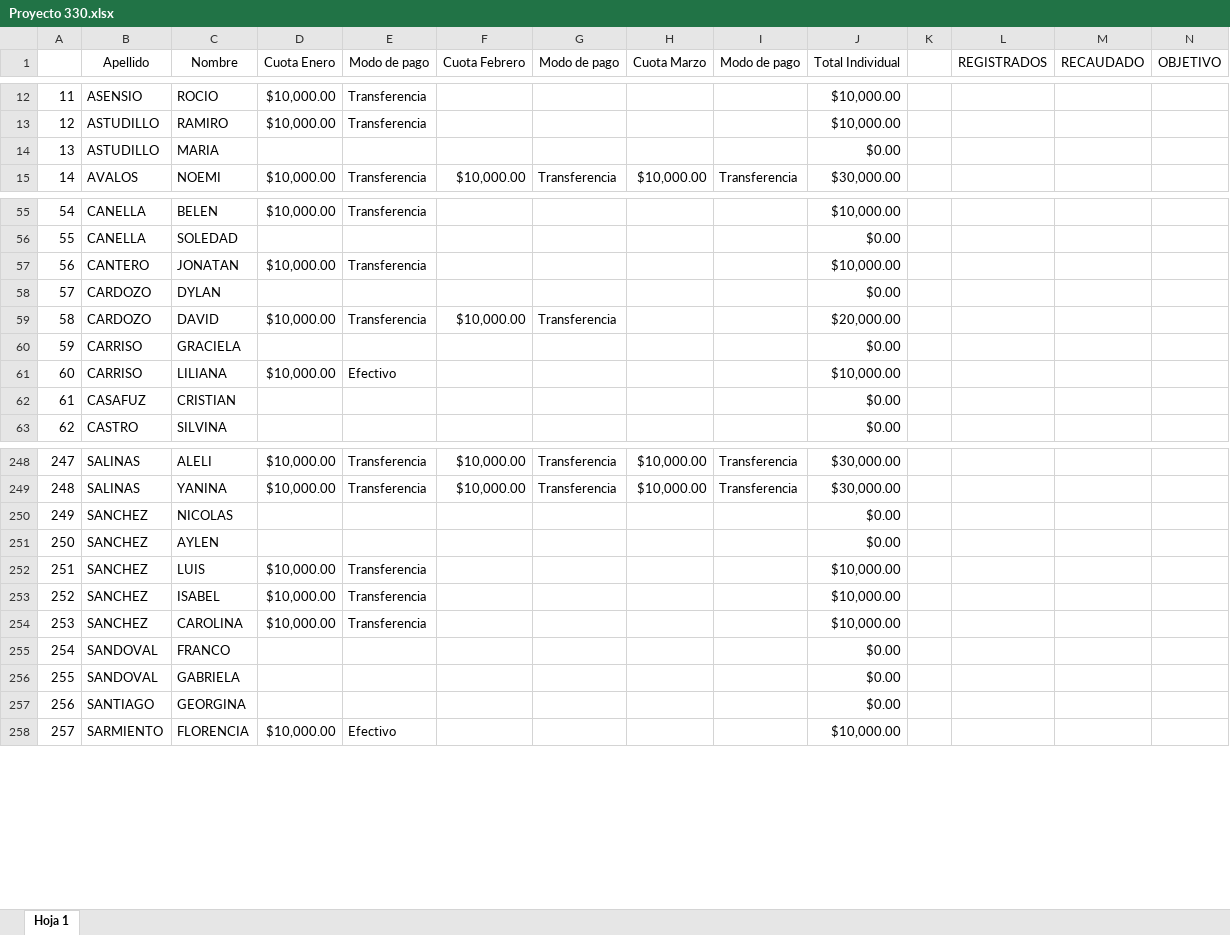
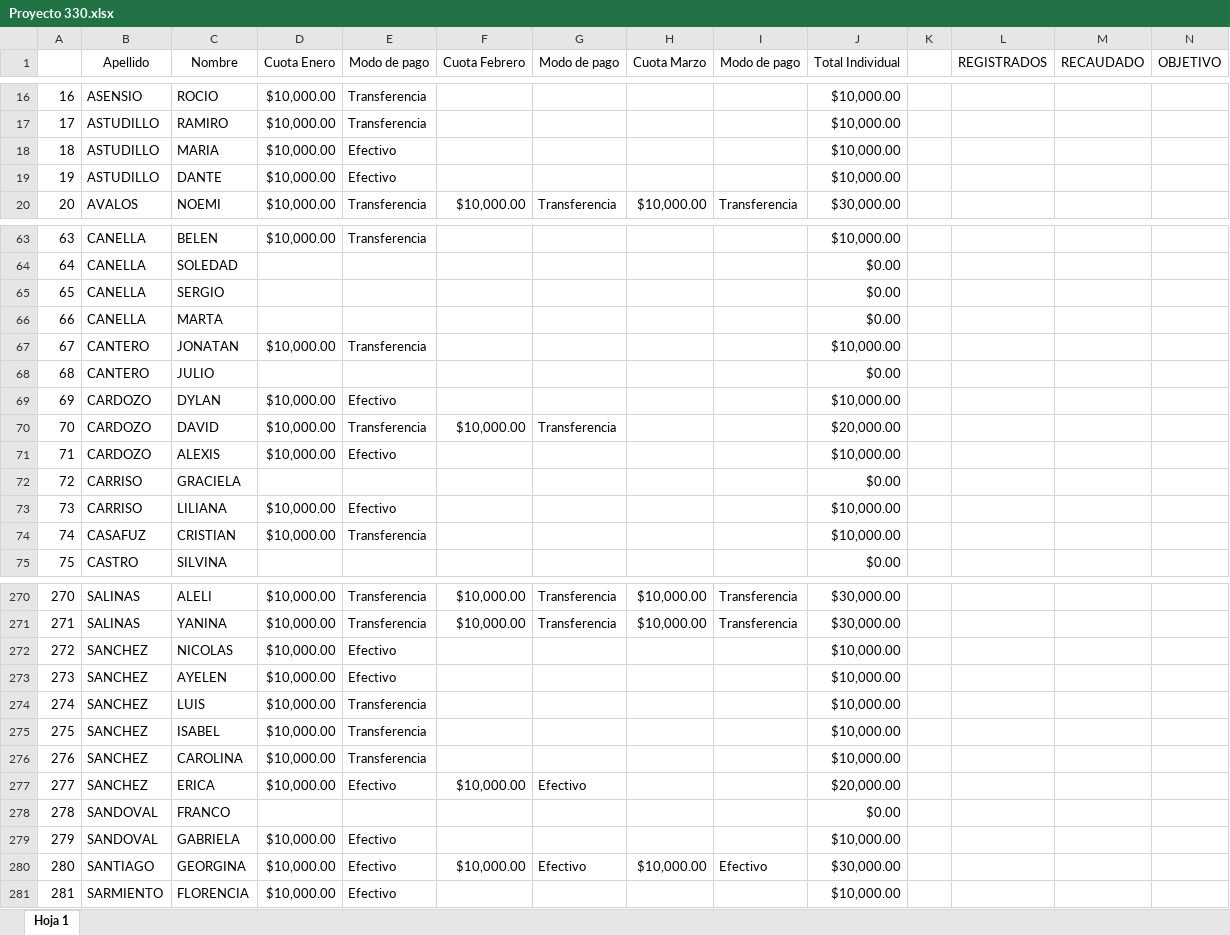
Before and after one commit to ortizvictorw/iepe-330, an Excel workbook: src/data/Proyecto 330.xlsx, sheet Hoja 1, drawn as a sheet; only a part is shown, gaps mark what is left out; values as stored, in another font and other column widths than the file's, no borders; charts and pictures and conditional formats not drawn; removed rows and columns are numbered as before the commit, all else as after; rows hold the shown columns only; the diff covers the shown part only; the diff names each change by its address in the sheet, - before the commit and + after, or states it on an @@ line.

```diff
--- a/src/data/Proyecto 330.xlsx (sheet Hoja 1)
+++ b/src/data/Proyecto 330.xlsx (sheet Hoja 1)
@@ column A renumbered from row 4 down @@
-D18 (Cuota Enero): (empty)
+D18 (Cuota Enero): $10,000.00
-E18 (Modo de pago): (empty)
+E18 (Modo de pago): Efectivo
-J18 (Total Individual): $0.00
+J18 (Total Individual): $10,000.00
+row 19: 19 | ASTUDILLO | DANTE | $10,000.00 | Efectivo |  |  |  |  | $10,000.00
+row 65: 65 | CANELLA | SERGIO |  |  |  |  |  |  | $0.00
+row 66: 66 | CANELLA | MARTA |  |  |  |  |  |  | $0.00
+row 68: 68 | CANTERO | JULIO |  |  |  |  |  |  | $0.00
-D69 (Cuota Enero): (empty)
+D69 (Cuota Enero): $10,000.00
-E69 (Modo de pago): (empty)
+E69 (Modo de pago): Efectivo
-J69 (Total Individual): $0.00
+J69 (Total Individual): $10,000.00
+row 71: 71 | CARDOZO | ALEXIS | $10,000.00 | Efectivo |  |  |  |  | $10,000.00
-D74 (Cuota Enero): (empty)
+D74 (Cuota Enero): $10,000.00
-E74 (Modo de pago): (empty)
+E74 (Modo de pago): Transferencia
-J74 (Total Individual): $0.00
+J74 (Total Individual): $10,000.00
-D272:D273 (Cuota Enero): (empty)
+D272:D273 (Cuota Enero): $10,000.00
-E272:E273 (Modo de pago): (empty)
+E272:E273 (Modo de pago): Efectivo
-J272:J273 (Total Individual): $0.00
+J272:J273 (Total Individual): $10,000.00
-C273 (Nombre): AYLEN
+C273 (Nombre): AYELEN
+row 277: 277 | SANCHEZ | ERICA | $10,000.00 | Efectivo | $10,000.00 | Efectivo |  |  | $20,000.00
-D279 (Cuota Enero): (empty)
+D279 (Cuota Enero): $10,000.00
-E279 (Modo de pago): (empty)
+E279 (Modo de pago): Efectivo
-J279 (Total Individual): $0.00
+J279 (Total Individual): $10,000.00
-row 257: 256 | SANTIAGO | GEORGINA |  |  |  |  |  |  | $0.00
+row 280: 280 | SANTIAGO | GEORGINA | $10,000.00 | Efectivo | $10,000.00 | Efectivo | $10,000.00 | Efectivo | $30,000.00
```
Also changed, not shown: 22 added rows, 4 removed rows, 106 edited cells and cell formats elsewhere in this sheet, formulas that keep their value.
